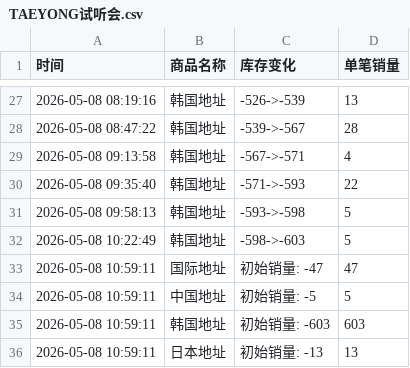
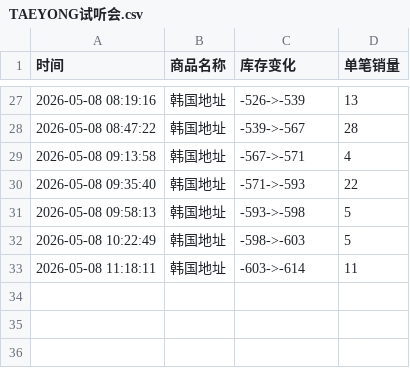
Before and after one commit to yuiki001/TAEYONG_k4, a CSV file: TAEYONG试听会.csv, drawn as a sheet; only a part is shown, gaps mark what is left out; removed rows and columns are numbered as before the commit, all else as after; the diff names each change by its address in the sheet, - before the commit and + after, or states it on an @@ line.

Commit message:
自动更新数据 2026-05-08 11:18:11

```diff
--- a/TAEYONG试听会.csv
+++ b/TAEYONG试听会.csv
-row 33: 2026-05-08 10:59:11 | 国际地址 | 初始销量: -47 | 47
-row 34: 2026-05-08 10:59:11 | 中国地址 | 初始销量: -5 | 5
-row 35: 2026-05-08 10:59:11 | 韩国地址 | 初始销量: -603 | 603
-row 36: 2026-05-08 10:59:11 | 日本地址 | 初始销量: -13 | 13
+row 33: 2026-05-08 11:18:11 | 韩国地址 | -603->-614 | 11
```
